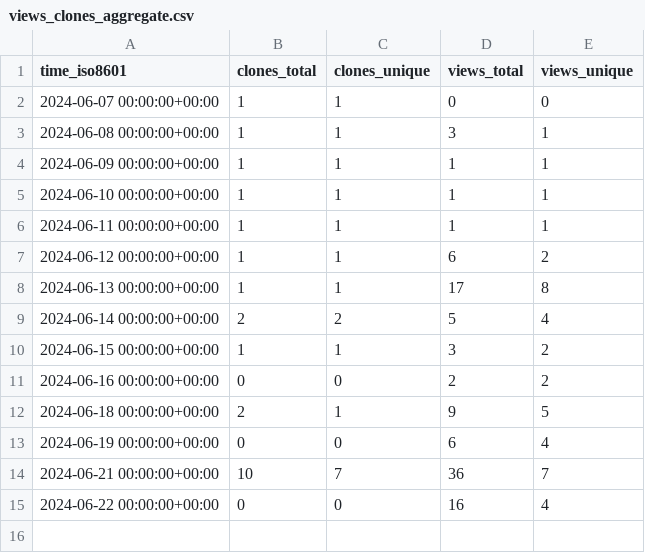
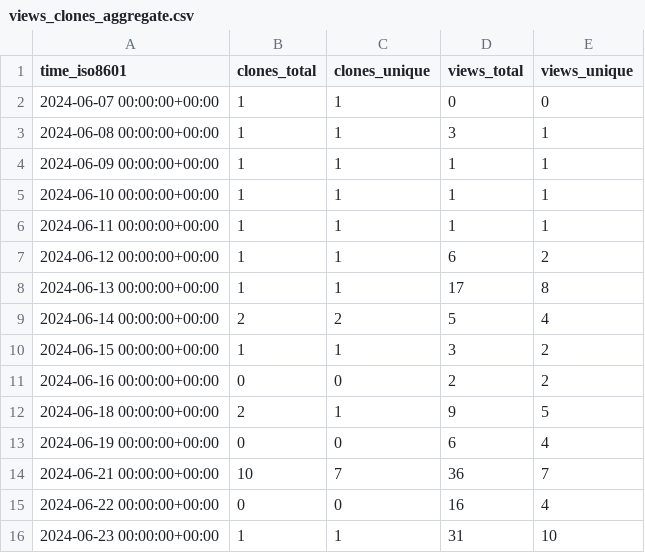
Before and after one commit to professional-tnt/email-tnt, a CSV file: professional-tnt/email-tnt/ghrs-data/views_clones_aggregate.csv, drawn as a sheet.

```diff
--- a/professional-tnt/email-tnt/ghrs-data/views_clones_aggregate.csv
+++ b/professional-tnt/email-tnt/ghrs-data/views_clones_aggregate.csv
@@ -15 +15,2 @@ time_iso8601,clones_total,clones_unique,views_total,views_unique
 2024-06-22 00:00:00+00:00,0,0,16,4
+2024-06-23 00:00:00+00:00,1,1,31,10
```
Also changed, not shown: 1 other file.
